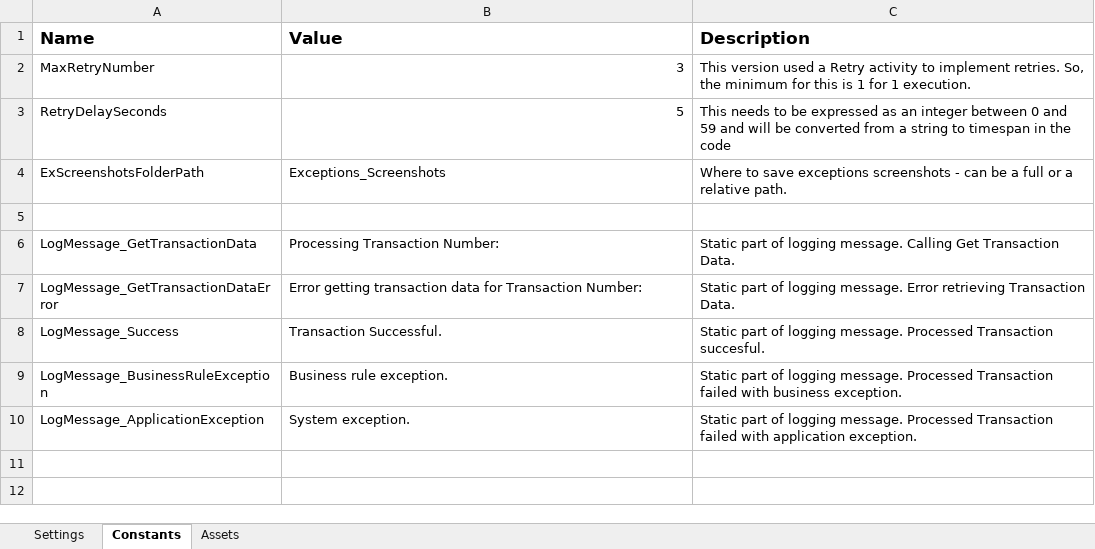
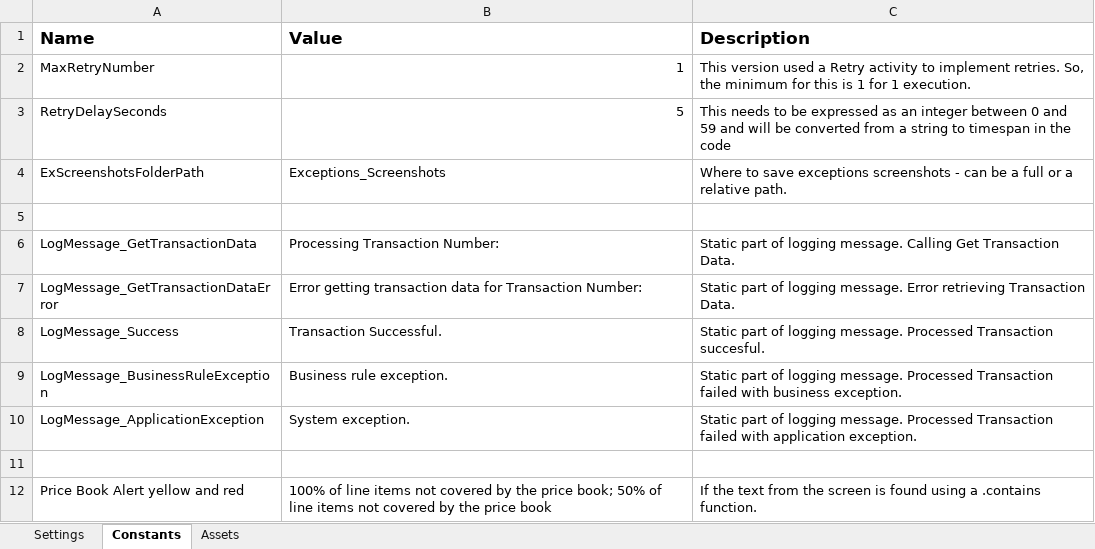
Before and after one commit to richard-king-uipath/DiamondbackOpenTicketAudit, an Excel workbook: Data/Config.xlsx, sheet Constants, drawn as a sheet; values as stored, in another font and other column widths than the file's, no borders; the diff names each change by its address in the sheet, - before the commit and + after, or states it on an @@ line.

Commit message:
Added assets to config.   On technical report, added Correct answer.

```diff
--- a/Data/Config.xlsx (sheet Constants)
+++ b/Data/Config.xlsx (sheet Constants)
-B2 (Value): 3
+B2 (Value): 1
+row 11: (empty)
+row 12: Price Book Alert yellow and red | 100% of line items not covered by the price book; 50% of line items not covered by the price book | If the text from the screen is found using a .contains function.
```
Also changed, not shown: Data/Input/ResultsTemplate.xlsx, 13 other files.
